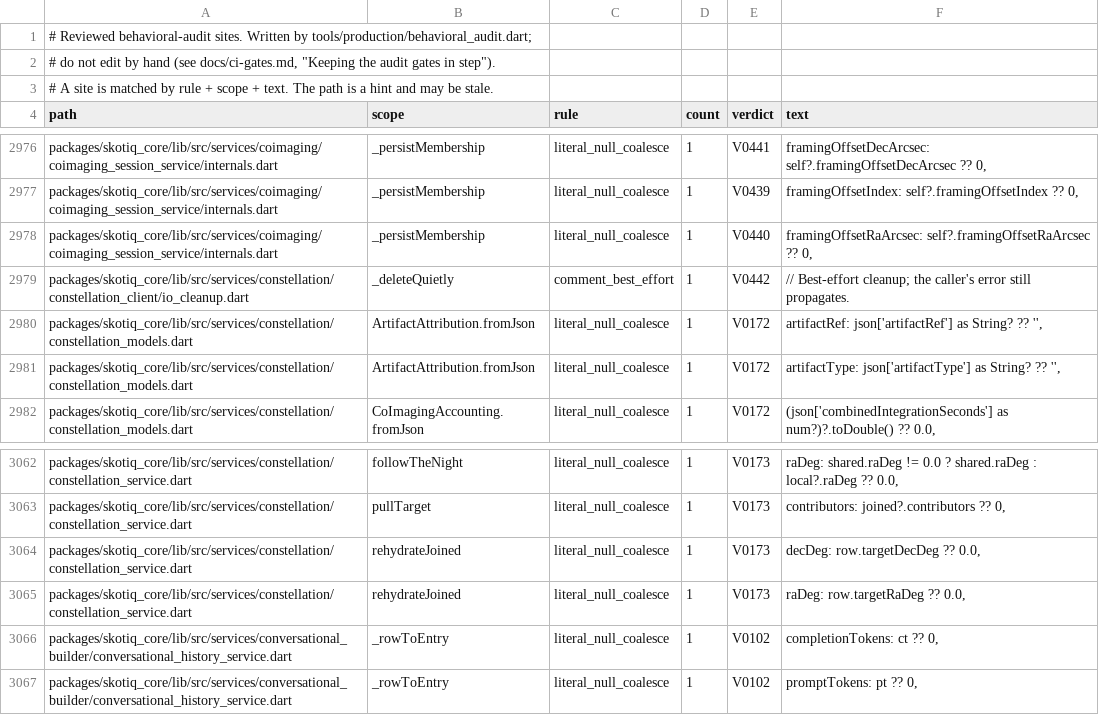
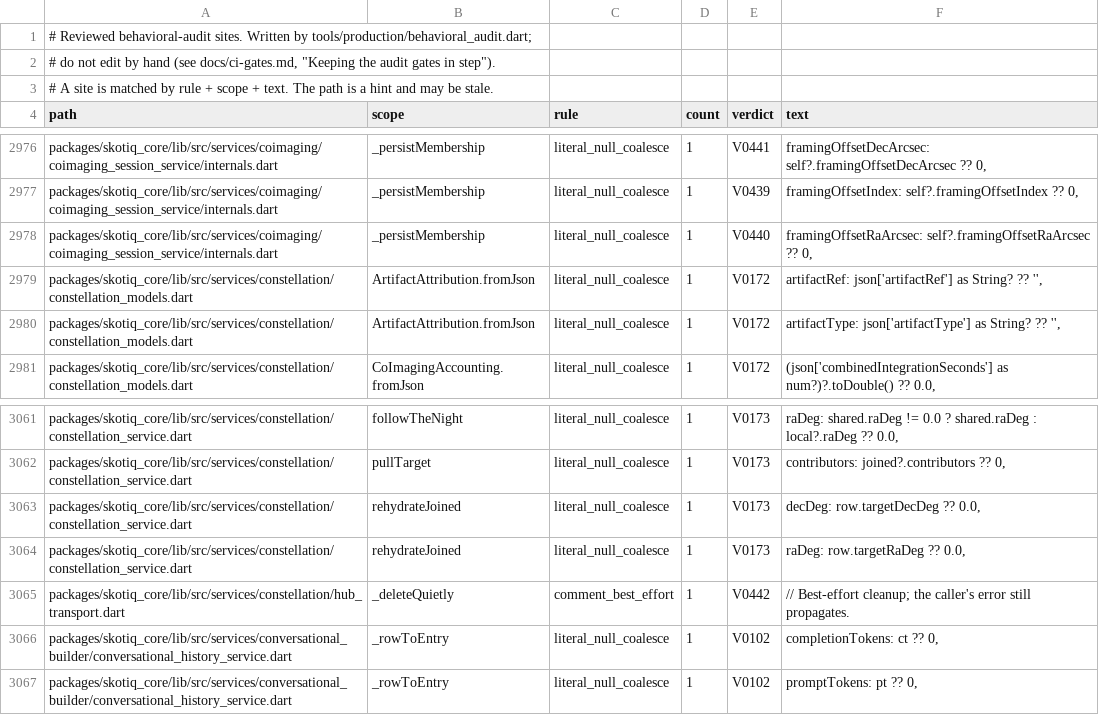
Before and after one commit to Scdouglas1999/Skotiq, a TSV file: docs/production-readiness/behavioral-audit-register.sites.tsv, drawn as a sheet; only a part is shown, gaps mark what is left out.

Commit message:
docs(audit): re-point register rows after the hub package

```diff
--- a/docs/production-readiness/behavioral-audit-register.sites.tsv
+++ b/docs/production-readiness/behavioral-audit-register.sites.tsv
@@ -2978,3 +2978,2 @@ packages/skotiq_core/lib/src/services/coimaging/coimaging_session_service/intern
 packages/skotiq_core/lib/src/services/coimaging/coimaging_session_service/internals.dart	_persistMembership	literal_null_coalesce	1	V0440	framingOffsetRaArcsec: self?.framingOffsetRaArcsec ?? 0,
-packages/skotiq_core/lib/src/services/constellation/constellation_client/io_cleanup.dart	_deleteQuietly	comment_best_effort	1	V0442	// Best-effort cleanup; the caller's error still propagates.
 packages/skotiq_core/lib/src/services/constellation/constellation_models.dart	ArtifactAttribution.fromJson	literal_null_coalesce	1	V0172	artifactRef: json['artifactRef'] as String? ?? '',
@@ -3065,2 +3064,3 @@ packages/skotiq_core/lib/src/services/constellation/constellation_service.dart	r
 packages/skotiq_core/lib/src/services/constellation/constellation_service.dart	rehydrateJoined	literal_null_coalesce	1	V0173	raDeg: row.targetRaDeg ?? 0.0,
+packages/skotiq_core/lib/src/services/constellation/hub_transport.dart	_deleteQuietly	comment_best_effort	1	V0442	// Best-effort cleanup; the caller's error still propagates.
 packages/skotiq_core/lib/src/services/conversational_builder/conversational_history_service.dart	_rowToEntry	literal_null_coalesce	1	V0102	completionTokens: ct ?? 0,
```
